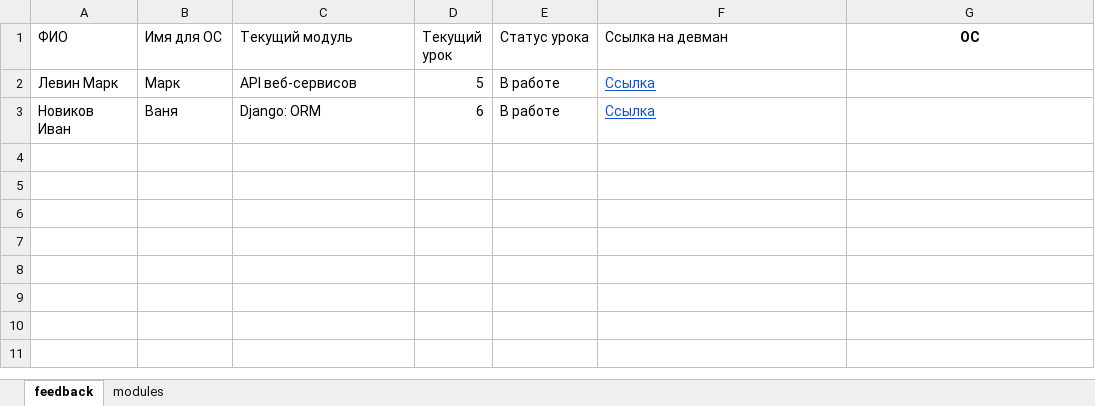
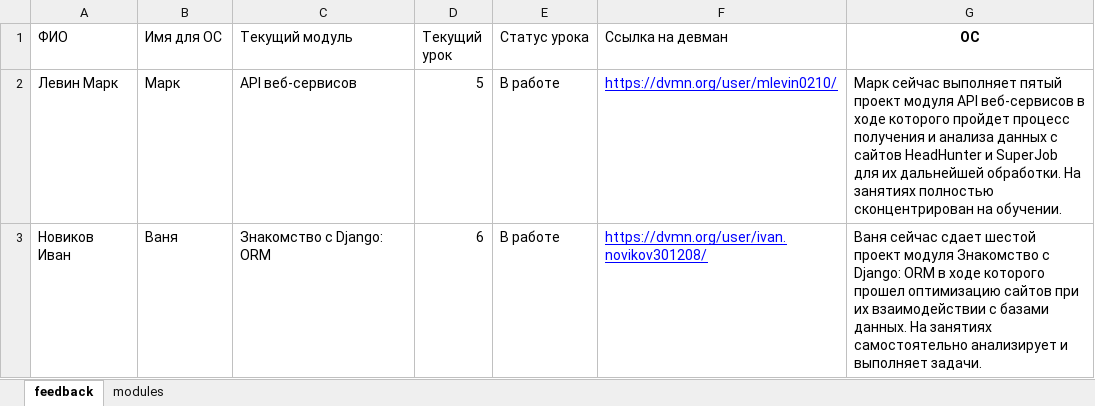
Before and after one commit to Yar59/FeedbackCreator, an Excel workbook: feedback.xlsx, sheet feedback, drawn as a sheet; values as stored, in another font and other column widths than the file's, no borders; charts and pictures not drawn; the diff names each change by its address in the sheet, - before the commit and + after, or states it on an @@ line.

Commit message:
add dvmn parser

```diff
--- a/feedback.xlsx (sheet feedback)
+++ b/feedback.xlsx (sheet feedback)
-F2 (Ссылка на девман): Ссылка
+F2 (Ссылка на девман): https://dvmn.org/user/mlevin0210/
-F2:F3 text colour: #1155CC
+F2:F3 text colour: #0000FF
-G2 (ОС): (empty)
+G2 (ОС): Марк сейчас выполняет пятый проект модуля API веб-сервисов в ходе которого пройдет процесс получения и анализа данных с сайтов HeadHunter и SuperJob для их дальнейшей обработки. На занятиях полностью сконцентрирован на обучении.
-C3 (Текущий модуль): Django: ORM
+C3 (Текущий модуль): Знакомство с Django: ORM
-F3 (Ссылка на девман): Ссылка
+F3 (Ссылка на девман): https://dvmn.org/user/ivan.novikov301208/
-G3 (ОС): (empty)
+G3 (ОС): Ваня сейчас сдает шестой проект модуля Знакомство с Django: ORM в ходе которого прошел оптимизацию сайтов при их взаимодействии с базами данных. На занятиях самостоятельно анализирует и выполняет задачи.
```
Also changed, not shown: sheet modules, charts or pictures, 5 other files.
